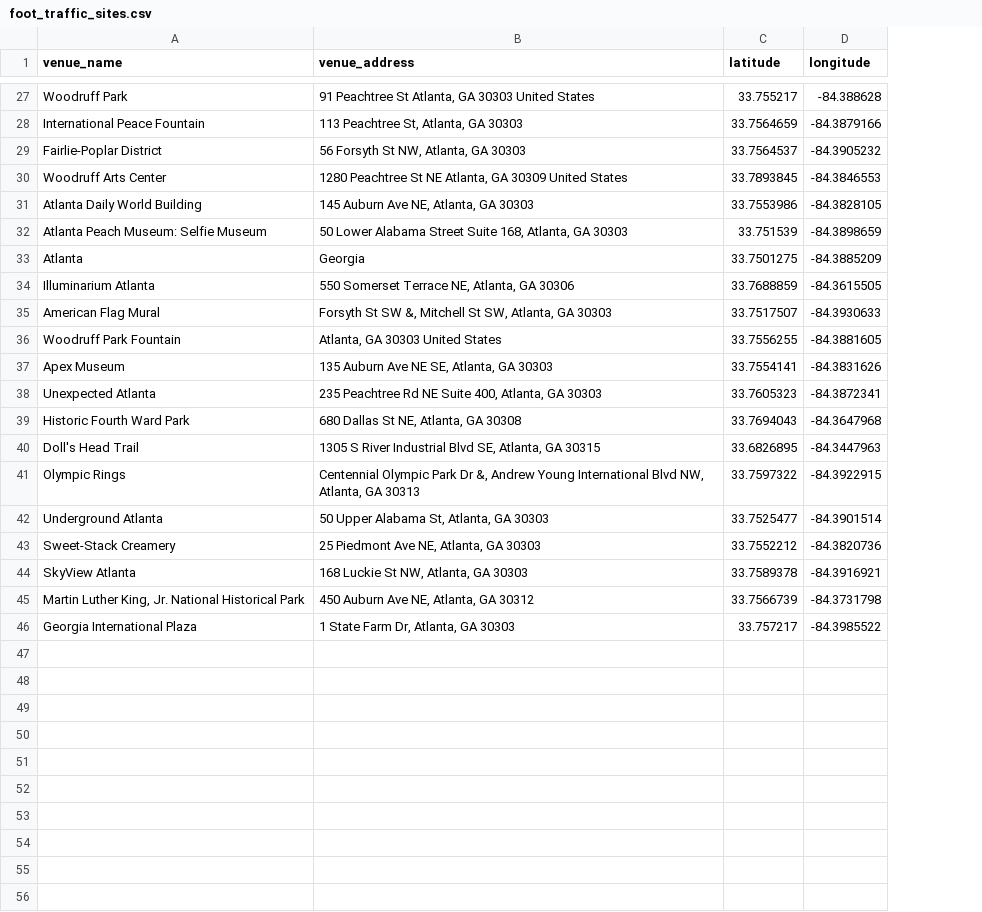
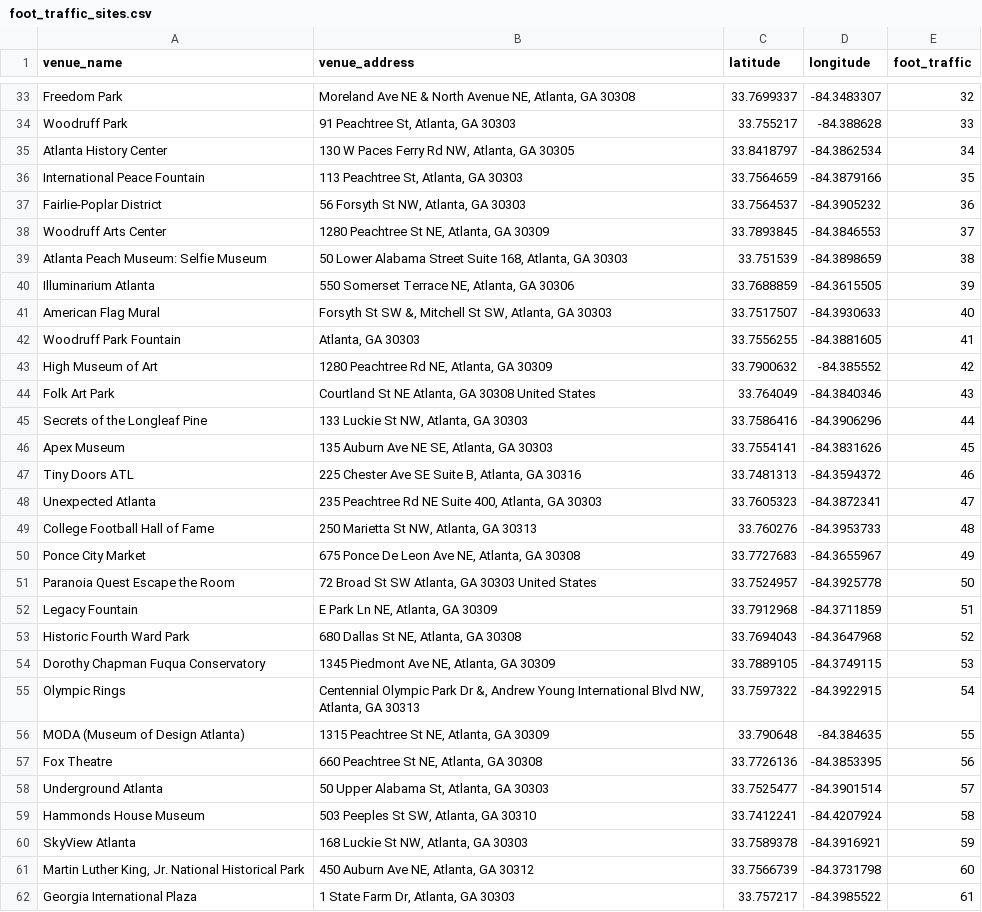
Before and after one commit to chethasp/BitStop, a CSV file: static/foot_traffic_sites.csv, drawn as a sheet; only a part is shown, gaps mark what is left out; removed rows and columns are numbered as before the commit, all else as after; the diff covers the shown part only; the diff names each change by its address in the sheet, - before the commit and + after, or states it on an @@ line.

Commit message:
updated foot_traffic_sites to include ranking of foot traffic

```diff
--- a/static/foot_traffic_sites.csv
+++ b/static/foot_traffic_sites.csv
+column E (foot_traffic), row 34: 33; rows 36-42: 35 | 36 | 37 | 38 | 39 | 40 | 41; row 46: 45; row 48: 47; row 53: 52; row 55: 54; row 58: 57; rows 60-62: 59 | 60 | 61
+row 33: Freedom Park | Moreland Ave NE & North Avenue NE, Atlanta, GA 30308 | 33.7699337 | -84.3483307 | 32
-B34 (venue_address): 91 Peachtree St Atlanta, GA 30303 United States
+B34 (venue_address): 91 Peachtree St, Atlanta, GA 30303
+row 35: Atlanta History Center | 130 W Paces Ferry Rd NW, Atlanta, GA 30305 | 33.8418797 | -84.3862534 | 34
-B38 (venue_address): …Peachtree St NE Atlanta, GA 30309 United States
+B38 (venue_address): …Peachtree St NE, Atlanta, GA 30309
-row 31: Atlanta Daily World Building | 145 Auburn Ave NE, Atlanta, GA 30303 | 33.7553986 | -84.3828105
-row 33: Atlanta | Georgia | 33.7501275 | -84.3885209
-B42 (venue_address): Atlanta, GA 30303 United States
+B42 (venue_address): Atlanta, GA 30303
+row 43: High Museum of Art | 1280 Peachtree Rd NE, Atlanta, GA 30309 | 33.7900632 | -84.385552 | 42
+row 44: Folk Art Park | Courtland St NE Atlanta, GA 30308 United States | 33.764049 | -84.3840346 | 43
+row 45: Secrets of the Longleaf Pine | 133 Luckie St NW, Atlanta, GA 30303 | 33.7586416 | -84.3906296 | 44
+row 47: Tiny Doors ATL | 225 Chester Ave SE Suite B, Atlanta, GA 30316 | 33.7481313 | -84.3594372 | 46
+row 49: College Football Hall of Fame | 250 Marietta St NW, Atlanta, GA 30313 | 33.760276 | -84.3953733 | 48
+row 50: Ponce City Market | 675 Ponce De Leon Ave NE, Atlanta, GA 30308 | 33.7727683 | -84.3655967 | 49
+row 51: Paranoia Quest Escape the Room | 72 Broad St SW Atlanta, GA 30303 United States | 33.7524957 | -84.3925778 | 50
+row 52: Legacy Fountain | E Park Ln NE, Atlanta, GA 30309 | 33.7912968 | -84.3711859 | 51
-row 40: Doll's Head Trail | 1305 S River Industrial Blvd SE, Atlanta, GA 30315 | 33.6826895 | -84.3447963
+row 54: Dorothy Chapman Fuqua Conservatory | 1345 Piedmont Ave NE, Atlanta, GA 30309 | 33.7889105 | -84.3749115 | 53
+row 56: MODA (Museum of Design Atlanta) | 1315 Peachtree St NE, Atlanta, GA 30309 | 33.790648 | -84.384635 | 55
+row 57: Fox Theatre | 660 Peachtree St NE, Atlanta, GA 30308 | 33.7726136 | -84.3853395 | 56
-row 43: Sweet-Stack Creamery | 25 Piedmont Ave NE, Atlanta, GA 30303 | 33.7552212 | -84.3820736
+row 59: Hammonds House Museum | 503 Peeples St SW, Atlanta, GA 30310 | 33.7412241 | -84.4207924 | 58
```
Also changed, not shown: 14 added rows, 8 removed rows and 3 edited cells elsewhere in this file, 4 other files.
